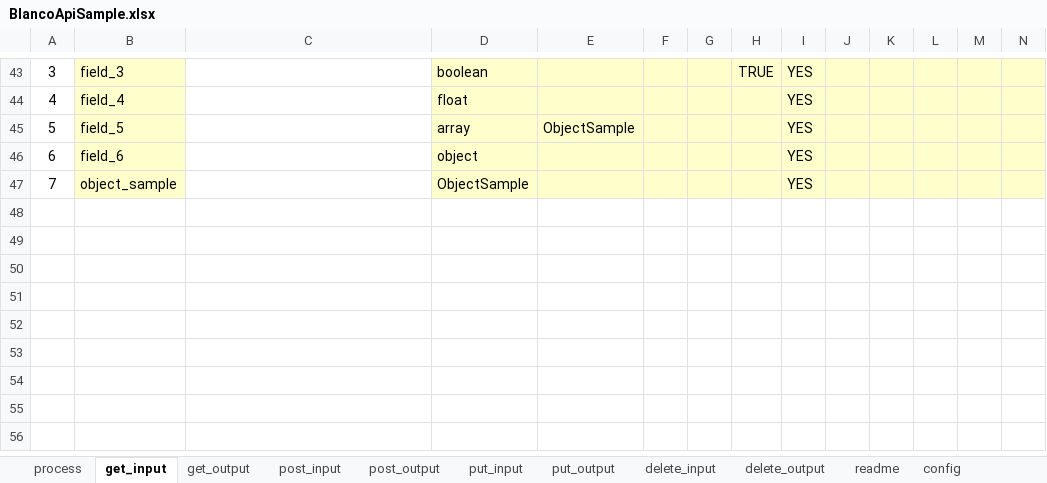
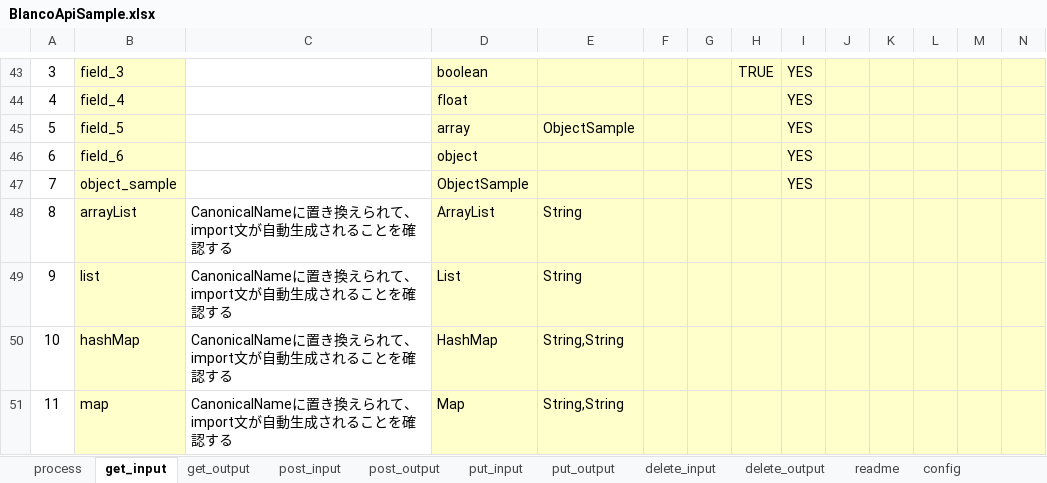
Before and after one commit to uedaueo/blancoRestGenerator, an Excel workbook: meta/api/BlancoApiSample.xlsx, sheet get_input, drawn as a sheet; only a part is shown, gaps mark what is left out; values as stored, in another font and other column widths than the file's, no borders; rows hold the shown columns only; the diff names each change by its address in the sheet, - before the commit and + after, or states it on an @@ line.

```diff
--- a/meta/api/BlancoApiSample.xlsx (sheet get_input)
+++ b/meta/api/BlancoApiSample.xlsx (sheet get_input)
+row 48: 8 | arrayList | CanonicalNameに置き換えられて、import文が自動生成されることを確認する | ArrayList | String
+row 49: 9 | list | CanonicalNameに置き換えられて、import文が自動生成されることを確認する | List | String
+row 50: 10 | hashMap | CanonicalNameに置き換えられて、import文が自動生成されることを確認する | HashMap | String,String
+row 51: 11 | map | CanonicalNameに置き換えられて、import文が自動生成されることを確認する | Map | String,String
```
Also changed, not shown: 4 other files.
